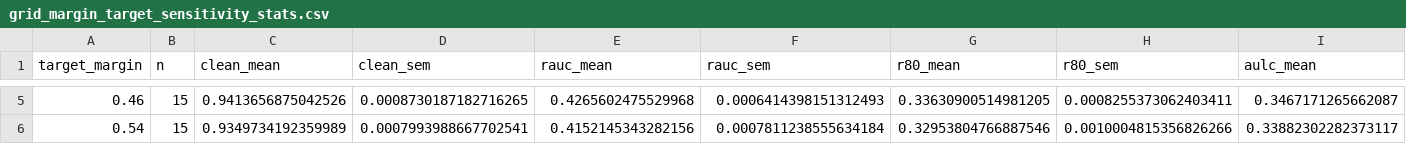
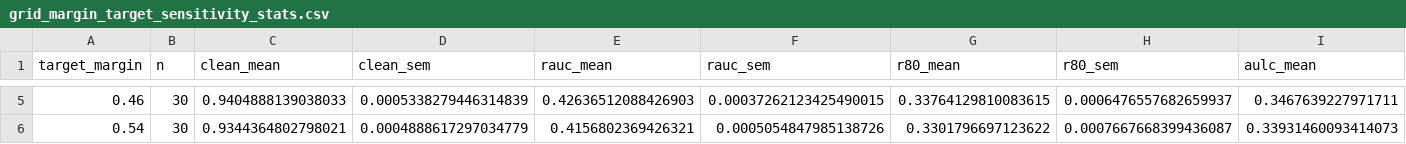
Before and after one commit to J0YY/bgr, a CSV file: paper/figures/grid_margin_target_sensitivity_stats.csv, drawn as a sheet; only a part is shown, gaps mark what is left out; the diff covers the shown part only; the diff names each change by its address in the sheet, - before the commit and + after, or states it on an @@ line.

```diff
--- a/paper/figures/grid_margin_target_sensitivity_stats.csv
+++ b/paper/figures/grid_margin_target_sensitivity_stats.csv
-B5:B6 (n): 15
+B5:B6 (n): 30
-C5 (clean_mean): 0.9413656875042526
+C5 (clean_mean): 0.9404888139038033
-D5 (clean_sem): 0.0008730187182716265
+D5 (clean_sem): 0.0005338279446314839
-E5 (rauc_mean): 0.4265602475529968
+E5 (rauc_mean): 0.42636512088426903
-F5 (rauc_sem): 0.0006414398151312493
+F5 (rauc_sem): 0.00037262123425490015
-G5 (r80_mean): 0.33630900514981205
+G5 (r80_mean): 0.33764129810083615
-H5 (r80_sem): 0.0008255373062403411
+H5 (r80_sem): 0.0006476557682659937
-I5 (aulc_mean): 0.3467171265662087
+I5 (aulc_mean): 0.3467639227971711
-C6 (clean_mean): 0.9349734192359989
+C6 (clean_mean): 0.9344364802798021
-D6 (clean_sem): 0.0007993988667702541
+D6 (clean_sem): 0.0004888617297034779
-E6 (rauc_mean): 0.4152145343282156
+E6 (rauc_mean): 0.4156802369426321
-F6 (rauc_sem): 0.0007811238555634184
+F6 (rauc_sem): 0.0005054847985138726
-G6 (r80_mean): 0.32953804766887546
+G6 (r80_mean): 0.3301796697123622
-H6 (r80_sem): 0.0010004815356826266
+H6 (r80_sem): 0.0007667668399436087
-I6 (aulc_mean): 0.33882302282373117
+I6 (aulc_mean): 0.33931460093414073
```
Also changed, not shown: 29 edited cells elsewhere in this file, paper/figures/grid_margin_learning_rate_sensitivity_stats.csv, paper/figures/grid_margin_regime_sensitivity_stats.csv, 20 other files.
